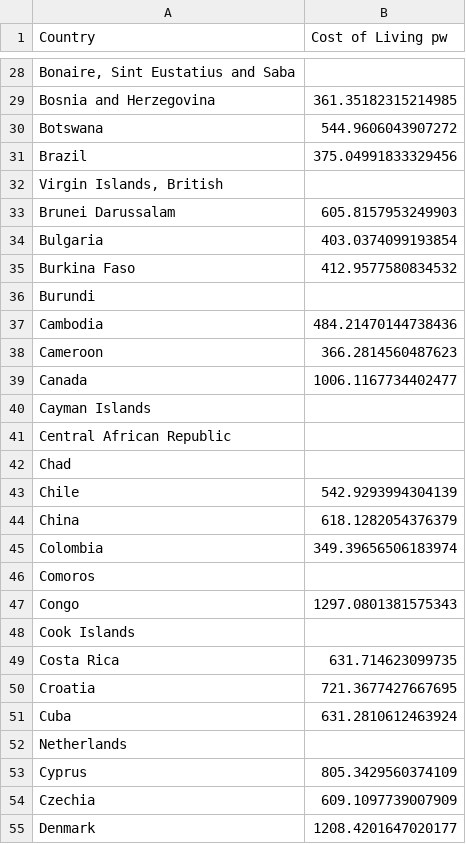
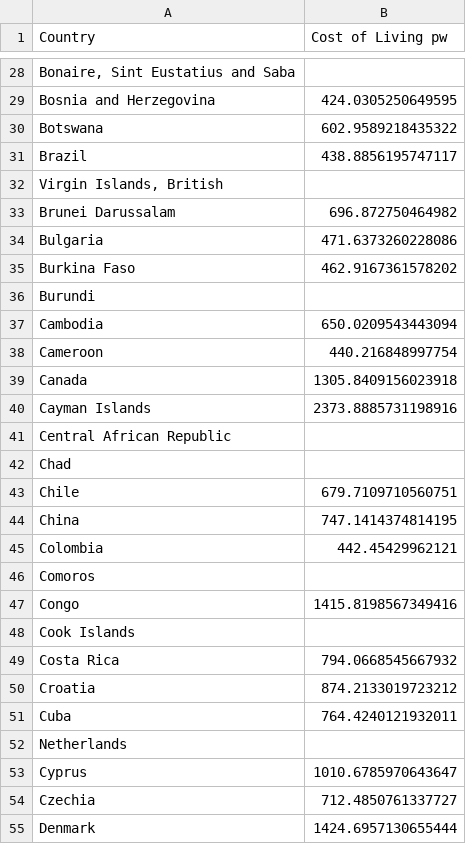
Before and after one commit to GiovanniStephens/country-rank, a CSV file: data/Cost of Living by Country.csv, drawn as a sheet; only a part is shown, gaps mark what is left out; the diff covers the shown part only; the diff names each change by its address in the sheet, - before the commit and + after, or states it on an @@ line.

```diff
--- a/data/Cost of Living by Country.csv
+++ b/data/Cost of Living by Country.csv
-B29 (Cost of Living pw): 361.35182315214985
+B29 (Cost of Living pw): 424.0305250649595
-B30 (Cost of Living pw): 544.9606043907272
+B30 (Cost of Living pw): 602.9589218435322
-B31 (Cost of Living pw): 375.04991833329456
+B31 (Cost of Living pw): 438.8856195747117
-B33 (Cost of Living pw): 605.8157953249903
+B33 (Cost of Living pw): 696.872750464982
-B34 (Cost of Living pw): 403.0374099193854
+B34 (Cost of Living pw): 471.6373260228086
-B35 (Cost of Living pw): 412.9577580834532
+B35 (Cost of Living pw): 462.9167361578202
-B37 (Cost of Living pw): 484.21470144738436
+B37 (Cost of Living pw): 650.0209543443094
-B38 (Cost of Living pw): 366.2814560487623
+B38 (Cost of Living pw): 440.216848997754
-B39 (Cost of Living pw): 1006.1167734402477
+B39 (Cost of Living pw): 1305.8409156023918
-B40 (Cost of Living pw): (empty)
+B40 (Cost of Living pw): 2373.8885731198916
-B43 (Cost of Living pw): 542.9293994304139
+B43 (Cost of Living pw): 679.7109710560751
-B44 (Cost of Living pw): 618.1282054376379
+B44 (Cost of Living pw): 747.1414374814195
-B45 (Cost of Living pw): 349.39656506183974
+B45 (Cost of Living pw): 442.45429962121
-B47 (Cost of Living pw): 1297.0801381575343
+B47 (Cost of Living pw): 1415.8198567349416
-B49 (Cost of Living pw): 631.714623099735
+B49 (Cost of Living pw): 794.0668545667932
-B50 (Cost of Living pw): 721.3677427667695
+B50 (Cost of Living pw): 874.2133019723212
-B51 (Cost of Living pw): 631.2810612463924
+B51 (Cost of Living pw): 764.4240121932011
-B53 (Cost of Living pw): 805.3429560374109
+B53 (Cost of Living pw): 1010.6785970643647
-B54 (Cost of Living pw): 609.1097739007909
+B54 (Cost of Living pw): 712.4850761337727
-B55 (Cost of Living pw): 1208.4201647020177
+B55 (Cost of Living pw): 1424.6957130655444
```
Also changed, not shown: 148 edited cells elsewhere in this file, data/All Data by Country.csv, data/Cost of Living Items.csv, 3 other files.
